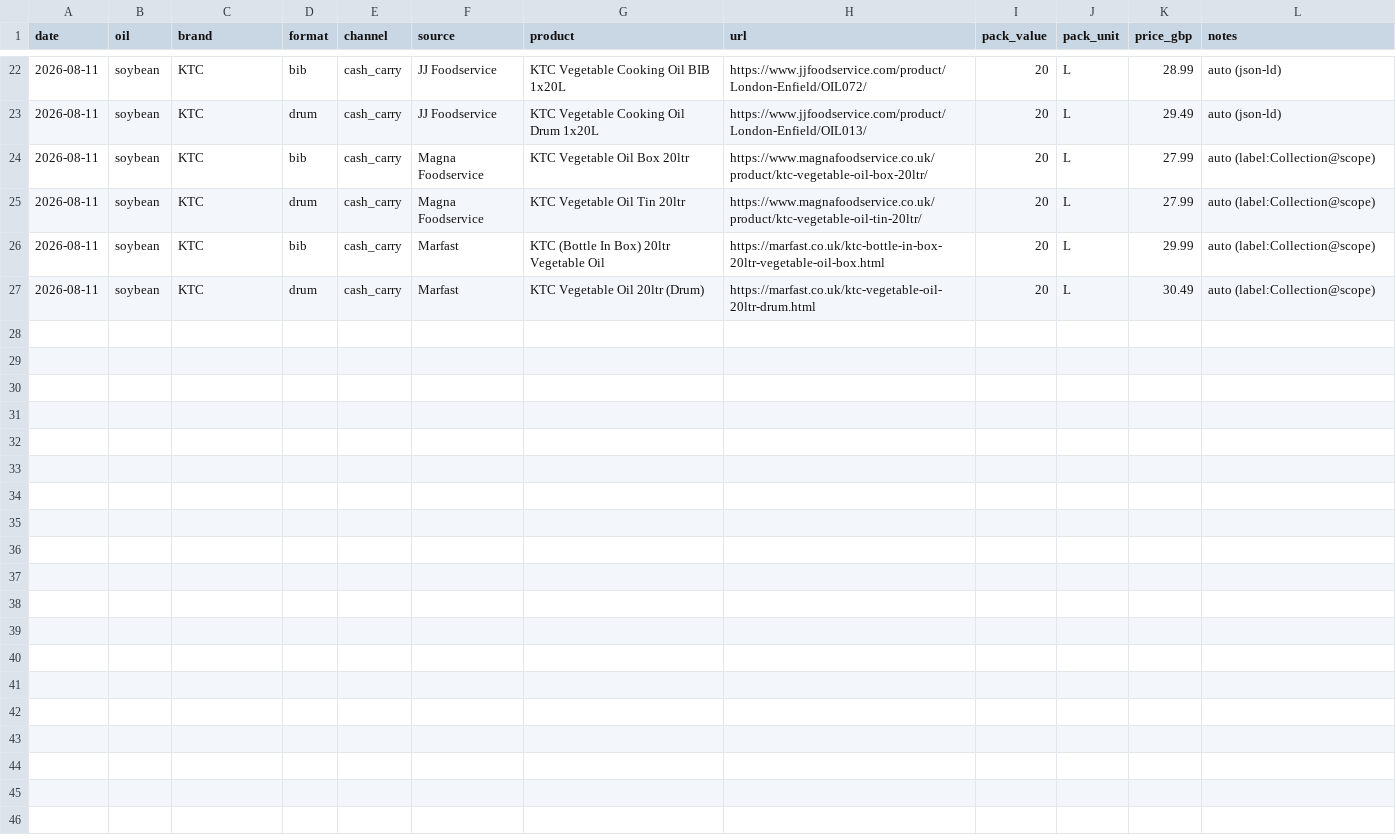
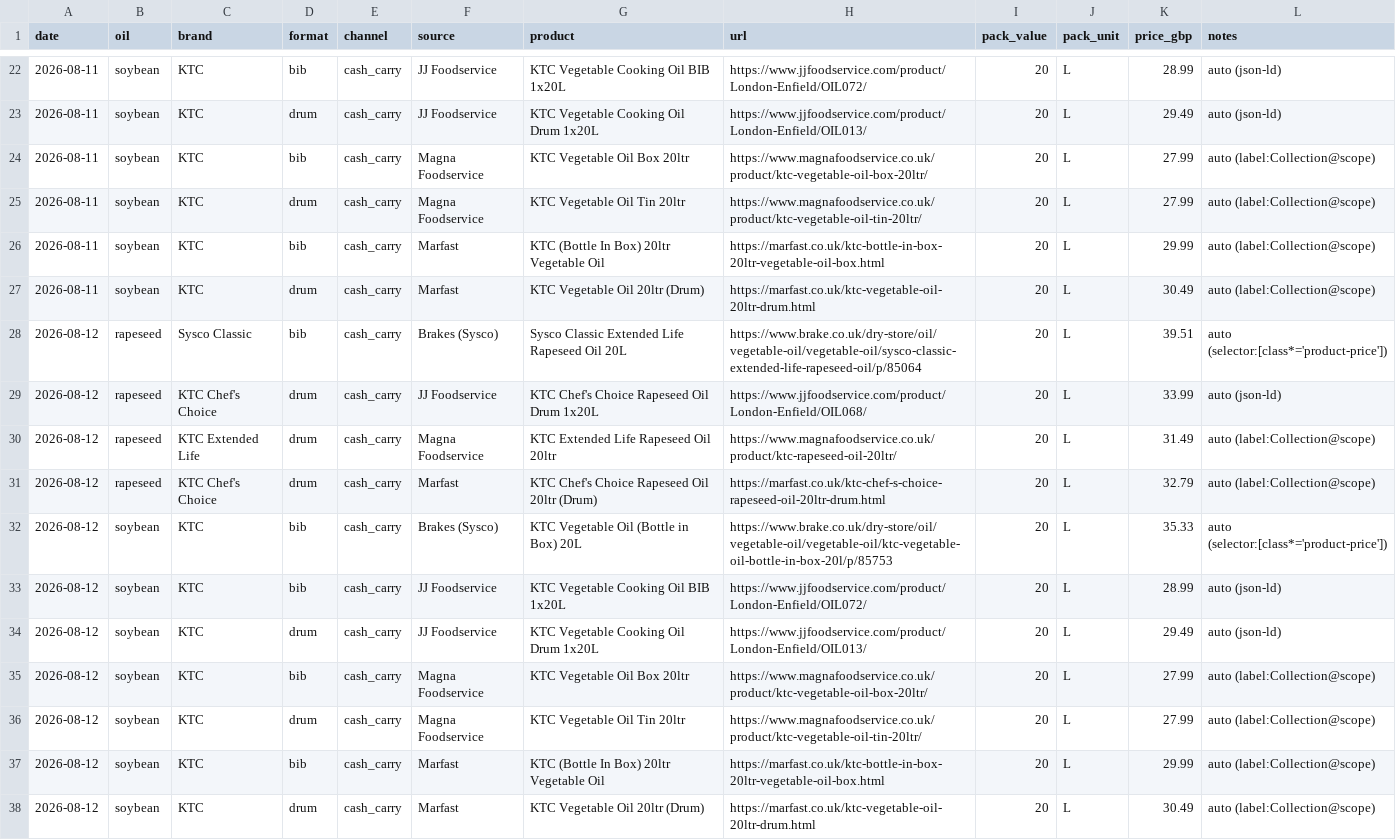
Before and after one commit to frankiebarter07-ux/Cash-n-Carry-Proxy, a CSV file: data/observations.csv, drawn as a sheet; only a part is shown, gaps mark what is left out.

```diff
--- a/data/observations.csv
+++ b/data/observations.csv
@@ -27 +27,12 @@ date,oil,brand,format,channel,source,product,url,pack_value,pack_unit,price_gbp,
 2026-08-11,soybean,KTC,drum,cash_carry,Marfast,KTC Vegetable Oil 20ltr (Drum),https://marfast.co.uk/ktc-vegetable-oil-20ltr-drum.html,20,L,30.49,auto (label:Collection@scope)
+2026-08-12,rapeseed,Sysco Classic,bib,cash_carry,Brakes (Sysco),Sysco Classic Extended Life Rapeseed Oil 20L,https://www.brake.co.uk/dry-store/oil/vegetable-oil/vegetable-oil/sysco-classic-extended-life-rapeseed-oil/p/85064,20,L,39.51,auto (selector:[class*='product-price'])
+2026-08-12,rapeseed,KTC Chef's Choice,drum,cash_carry,JJ Foodservice,KTC Chef's Choice Rapeseed Oil Drum 1x20L,https://www.jjfoodservice.com/product/London-Enfield/OIL068/,20,L,33.99,auto (json-ld)
+2026-08-12,rapeseed,KTC Extended Life,drum,cash_carry,Magna Foodservice,KTC Extended Life Rapeseed Oil 20ltr,https://www.magnafoodservice.co.uk/product/ktc-rapeseed-oil-20ltr/,20,L,31.49,auto (label:Collection@scope)
+2026-08-12,rapeseed,KTC Chef's Choice,drum,cash_carry,Marfast,KTC Chef's Choice Rapeseed Oil 20ltr (Drum),https://marfast.co.uk/ktc-chef-s-choice-rapeseed-oil-20ltr-drum.html,20,L,32.79,auto (label:Collection@scope)
+2026-08-12,soybean,KTC,bib,cash_carry,Brakes (Sysco),KTC Vegetable Oil (Bottle in Box) 20L,https://www.brake.co.uk/dry-store/oil/vegetable-oil/vegetable-oil/ktc-vegetable-oil-bottle-in-box-20l/p/85753,20,L,35.33,auto (selector:[class*='product-price'])
+2026-08-12,soybean,KTC,bib,cash_carry,JJ Foodservice,KTC Vegetable Cooking Oil BIB 1x20L,https://www.jjfoodservice.com/product/London-Enfield/OIL072/,20,L,28.99,auto (json-ld)
+2026-08-12,soybean,KTC,drum,cash_carry,JJ Foodservice,KTC Vegetable Cooking Oil Drum 1x20L,https://www.jjfoodservice.com/product/London-Enfield/OIL013/,20,L,29.49,auto (json-ld)
+2026-08-12,soybean,KTC,bib,cash_carry,Magna Foodservice,KTC Vegetable Oil Box 20ltr,https://www.magnafoodservice.co.uk/product/ktc-vegetable-oil-box-20ltr/,20,L,27.99,auto (label:Collection@scope)
+2026-08-12,soybean,KTC,drum,cash_carry,Magna Foodservice,KTC Vegetable Oil Tin 20ltr,https://www.magnafoodservice.co.uk/product/ktc-vegetable-oil-tin-20ltr/,20,L,27.99,auto (label:Collection@scope)
+2026-08-12,soybean,KTC,bib,cash_carry,Marfast,KTC (Bottle In Box) 20ltr Vegetable Oil,https://marfast.co.uk/ktc-bottle-in-box-20ltr-vegetable-oil-box.html,20,L,29.99,auto (label:Collection@scope)
+2026-08-12,soybean,KTC,drum,cash_carry,Marfast,KTC Vegetable Oil 20ltr (Drum),https://marfast.co.uk/ktc-vegetable-oil-20ltr-drum.html,20,L,30.49,auto (label:Collection@scope)
```
Also changed, not shown: 4 other files.
